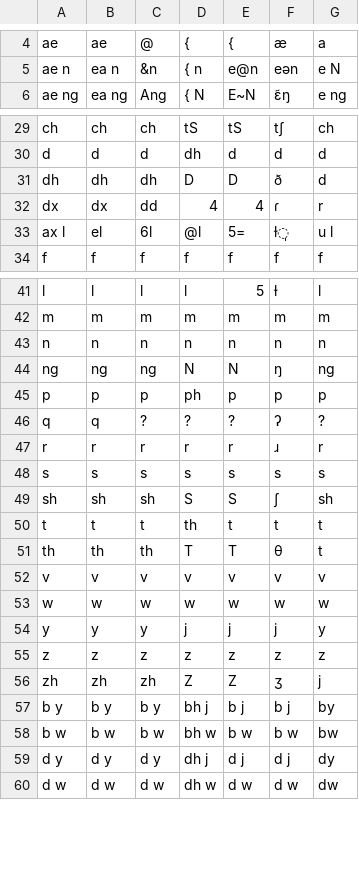
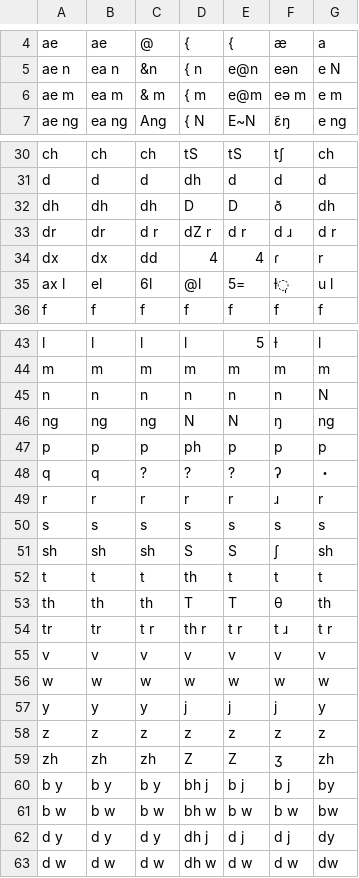
Before and after one commit to Cadlaxa/OpenUtau-Dictionary-Editor, a CSV file: OU Dictionary Editor/Templates/phoneme systems.csv, drawn as a sheet; only a part is shown, gaps mark what is left out; the diff covers the shown part only.

```diff
--- a/OU Dictionary Editor/Templates/phoneme systems.csv
+++ b/OU Dictionary Editor/Templates/phoneme systems.csv
@@ -5,2 +5,3 @@ ae,ae,@,{,{,æ,a
 ae n,ea n,&n,{ n,e@n,eən,e N
+ae m,ea m,& m,{ m,e@m,eə m,e m
 ae ng,ea ng,Ang,{ N,E~N,ɛ̃ŋ,e ng
@@ -30,3 +31,4 @@ ch,ch,ch,tS,tS,tʃ,ch
 d,d,d,dh,d,d,d
-dh,dh,dh,D,D,ð,d
+dh,dh,dh,D,D,ð,dh
+dr,dr,d r,dZ r,d r,d ɹ,d r
 dx,dx,dd,4,4,ɾ,r
@@ -42,6 +44,6 @@ l,l,l,l,5,ɫ,l
 m,m,m,m,m,m,m
-n,n,n,n,n,n,n
+n,n,n,n,n,n,N
 ng,ng,ng,N,N,ŋ,ng
 p,p,p,ph,p,p,p
-q,q,?,?,?,ʔ,?
+q,q,?,?,?,ʔ,・
 r,r,r,r,r,ɹ,r
@@ -50,3 +52,4 @@ sh,sh,sh,S,S,ʃ,sh
 t,t,t,th,t,t,t
-th,th,th,T,T,θ,t
+th,th,th,T,T,θ,th
+tr,tr,t r,th r,t r,t ɹ,t r
 v,v,v,v,v,v,v
@@ -55,3 +58,3 @@ y,y,y,j,j,j,y
 z,z,z,z,z,z,z
-zh,zh,zh,Z,Z,ʒ,j
+zh,zh,zh,Z,Z,ʒ,zh
 b y,b y,b y,bh j,b j,b j,by
```
Also changed, not shown: 3 edited cells elsewhere in this file, 9 other files.
